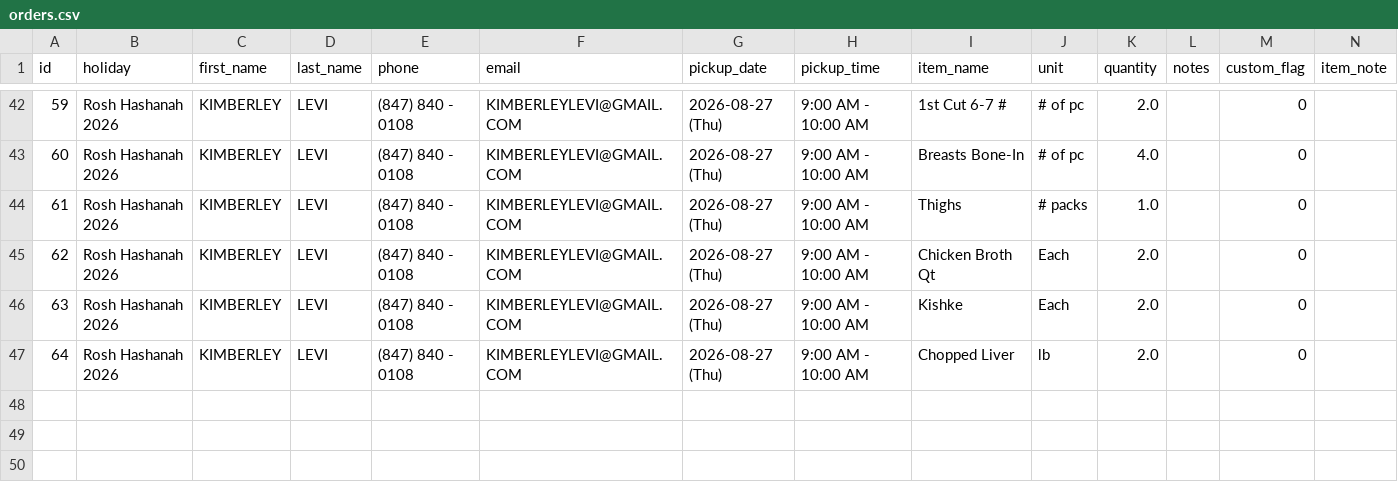
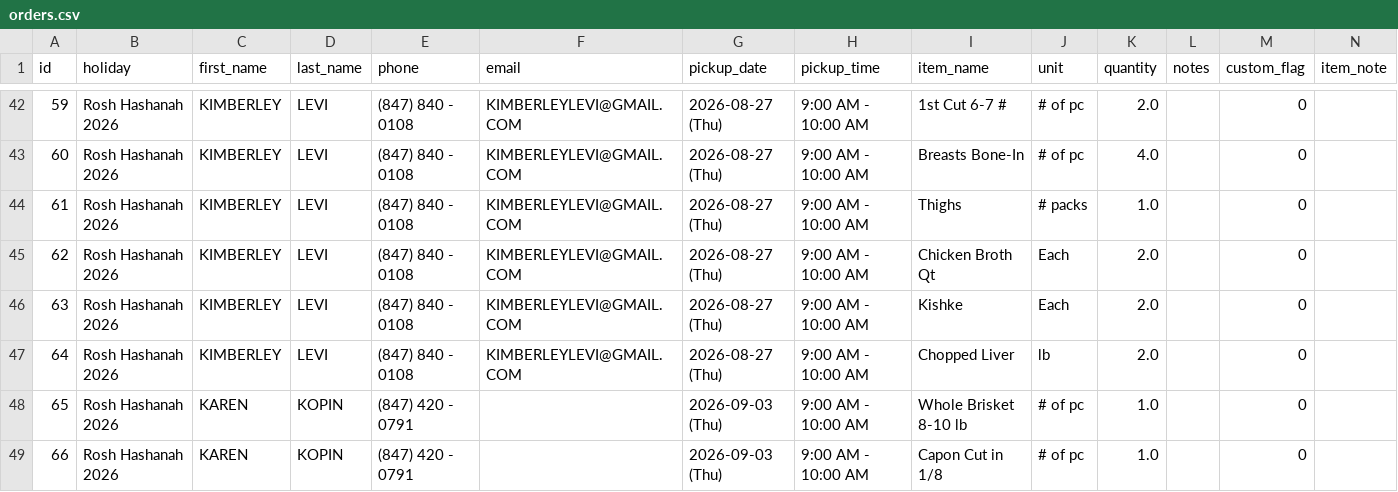
Before and after one commit to shaevitzmarket/holiday-orders, a CSV file: orders.csv, drawn as a sheet; only a part is shown, gaps mark what is left out; the diff names each change by its address in the sheet, - before the commit and + after, or states it on an @@ line.

Commit message:
Add order for KAREN KOPIN

```diff
--- a/orders.csv
+++ b/orders.csv
+row 48: 65 | Rosh Hashanah 2026 | KAREN | KOPIN | (847) 420 - 0791 |  | 2026-09-03 (Thu) | 9:00 AM - 10:00 AM | Whole Brisket 8-10 lb | # of pc | 1.0 |  | 0
+row 49: 66 | Rosh Hashanah 2026 | KAREN | KOPIN | (847) 420 - 0791 |  | 2026-09-03 (Thu) | 9:00 AM - 10:00 AM | Capon Cut in 1/8 | # of pc | 1.0 |  | 0
```
